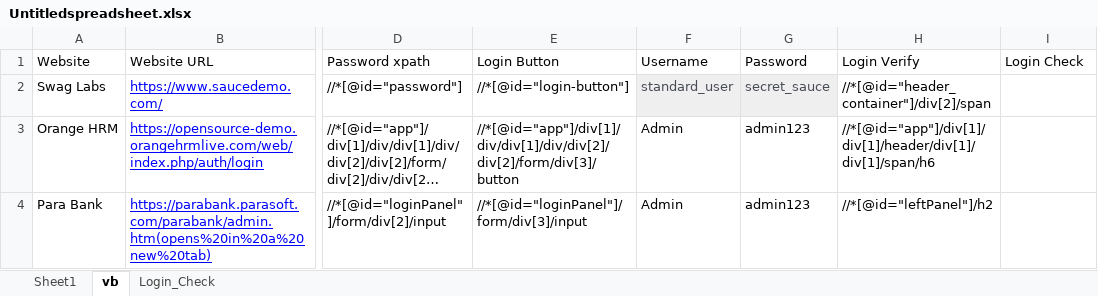
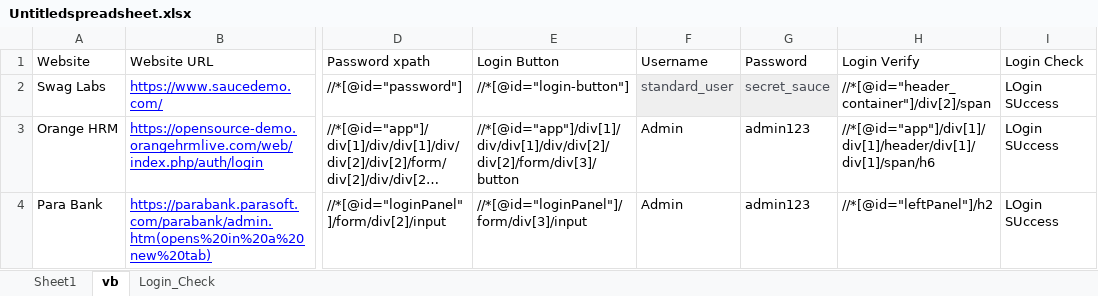
Before and after one commit to daradeepak123/Learn_java, an Excel workbook: Excel_docs/Untitledspreadsheet.xlsx, sheet vb, drawn as a sheet; only a part is shown, gaps mark what is left out; long unchanged cells end in …; values as stored, in another font and other column widths than the file's, no borders; charts and pictures not drawn; the diff names each change by its address in the sheet, - before the commit and + after, or states it on an @@ line.

```diff
--- a/Excel_docs/Untitledspreadsheet.xlsx (sheet vb)
+++ b/Excel_docs/Untitledspreadsheet.xlsx (sheet vb)
-I2:I4 (Login Check): (empty)
+I2:I4 (Login Check): LOgin SUccess
```
Also changed, not shown: charts or pictures, Writesheet.xlsx, 40 other files.
